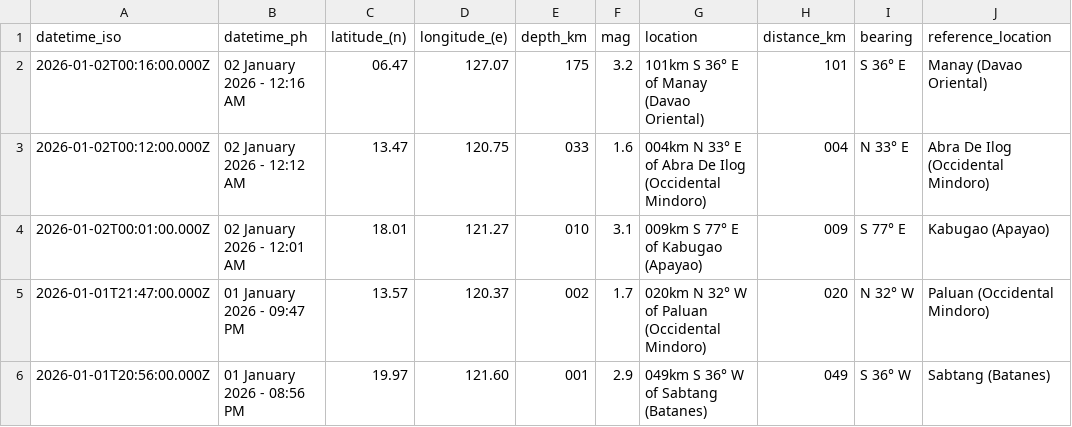
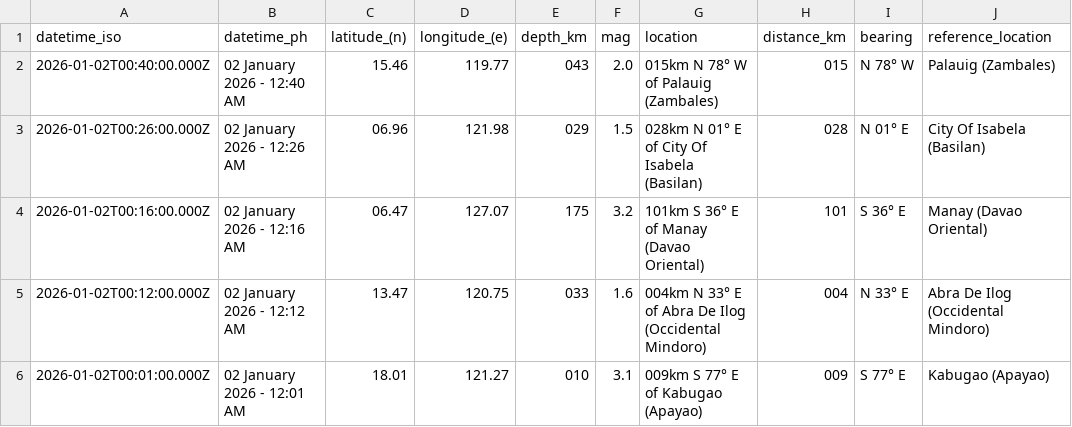
Before and after one commit to chamthesleeptalker/earthquake-tracker, a CSV file: earthquakes_past_24_hours.csv, drawn as a sheet; only a part is shown; the shorter side is filled out with more unchanged rows.

```diff
--- a/earthquakes_past_24_hours.csv
+++ b/earthquakes_past_24_hours.csv
@@ -1,2 +1,4 @@
 datetime_iso,datetime_ph,latitude_(n),longitude_(e),depth_km,mag,location,distance_km,bearing,reference_location
+2026-01-02T00:40:00.000Z,02 January 2026 - 12:40 AM,15.46,119.77,043,2.0,015km N 78° W of Palauig (Zambales),015,N 78° W,Palauig (Zambales)
+2026-01-02T00:26:00.000Z,02 January 2026 - 12:26 AM,06.96,121.98,029,1.5,028km N 01° E of City Of Isabela (Basilan),028,N 01° E,City Of Isabela (Basilan)
 2026-01-02T00:16:00.000Z,02 January 2026 - 12:16 AM,06.47,127.07,175,3.2,101km S 36° E of Manay (Davao Oriental),101,S 36° E,Manay (Davao Oriental)
```
Also changed, not shown: earthquake_summary_stats.csv, earthquakes_past_7_days.csv, 3 other files.
